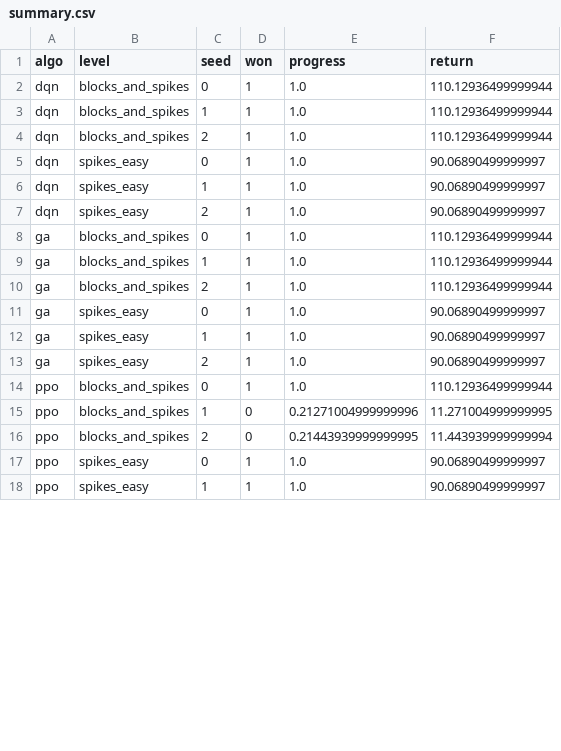
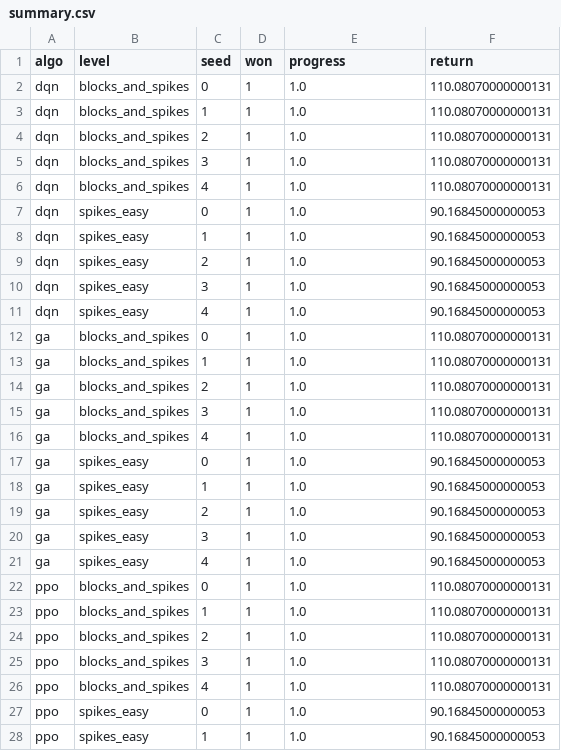
Before and after one commit to abs768/geometry-dash-rl, a CSV file: results/summary.csv, drawn as a sheet; only a part is shown; the diff covers the shown part only.

```diff
--- a/results/summary.csv
+++ b/results/summary.csv
@@ -1,18 +1,28 @@
 algo,level,seed,won,progress,return
-dqn,blocks_and_spikes,0,1,1.0,110.12936499999944
-dqn,blocks_and_spikes,1,1,1.0,110.12936499999944
-dqn,blocks_and_spikes,2,1,1.0,110.12936499999944
-dqn,spikes_easy,0,1,1.0,90.06890499999997
-dqn,spikes_easy,1,1,1.0,90.06890499999997
-dqn,spikes_easy,2,1,1.0,90.06890499999997
-ga,blocks_and_spikes,0,1,1.0,110.12936499999944
-ga,blocks_and_spikes,1,1,1.0,110.12936499999944
-ga,blocks_and_spikes,2,1,1.0,110.12936499999944
-ga,spikes_easy,0,1,1.0,90.06890499999997
-ga,spikes_easy,1,1,1.0,90.06890499999997
-ga,spikes_easy,2,1,1.0,90.06890499999997
-ppo,blocks_and_spikes,0,1,1.0,110.12936499999944
-ppo,blocks_and_spikes,1,0,0.21271004999999996,11.271004999999995
-ppo,blocks_and_spikes,2,0,0.21443939999999995,11.443939999999994
-ppo,spikes_easy,0,1,1.0,90.06890499999997
-ppo,spikes_easy,1,1,1.0,90.06890499999997
+dqn,blocks_and_spikes,0,1,1.0,110.08070000000131
+dqn,blocks_and_spikes,1,1,1.0,110.08070000000131
+dqn,blocks_and_spikes,2,1,1.0,110.08070000000131
+dqn,blocks_and_spikes,3,1,1.0,110.08070000000131
+dqn,blocks_and_spikes,4,1,1.0,110.08070000000131
+dqn,spikes_easy,0,1,1.0,90.16845000000053
+dqn,spikes_easy,1,1,1.0,90.16845000000053
+dqn,spikes_easy,2,1,1.0,90.16845000000053
+dqn,spikes_easy,3,1,1.0,90.16845000000053
+dqn,spikes_easy,4,1,1.0,90.16845000000053
+ga,blocks_and_spikes,0,1,1.0,110.08070000000131
+ga,blocks_and_spikes,1,1,1.0,110.08070000000131
+ga,blocks_and_spikes,2,1,1.0,110.08070000000131
+ga,blocks_and_spikes,3,1,1.0,110.08070000000131
+ga,blocks_and_spikes,4,1,1.0,110.08070000000131
+ga,spikes_easy,0,1,1.0,90.16845000000053
+ga,spikes_easy,1,1,1.0,90.16845000000053
+ga,spikes_easy,2,1,1.0,90.16845000000053
+ga,spikes_easy,3,1,1.0,90.16845000000053
+ga,spikes_easy,4,1,1.0,90.16845000000053
+ppo,blocks_and_spikes,0,1,1.0,110.08070000000131
+ppo,blocks_and_spikes,1,1,1.0,110.08070000000131
+ppo,blocks_and_spikes,2,1,1.0,110.08070000000131
+ppo,blocks_and_spikes,3,1,1.0,110.08070000000131
+ppo,blocks_and_spikes,4,1,1.0,110.08070000000131
+ppo,spikes_easy,0,1,1.0,90.16845000000053
+ppo,spikes_easy,1,1,1.0,90.16845000000053
```
Also changed, not shown: 2 added rows and 1 edited cell elsewhere in this file, 7 other files.
